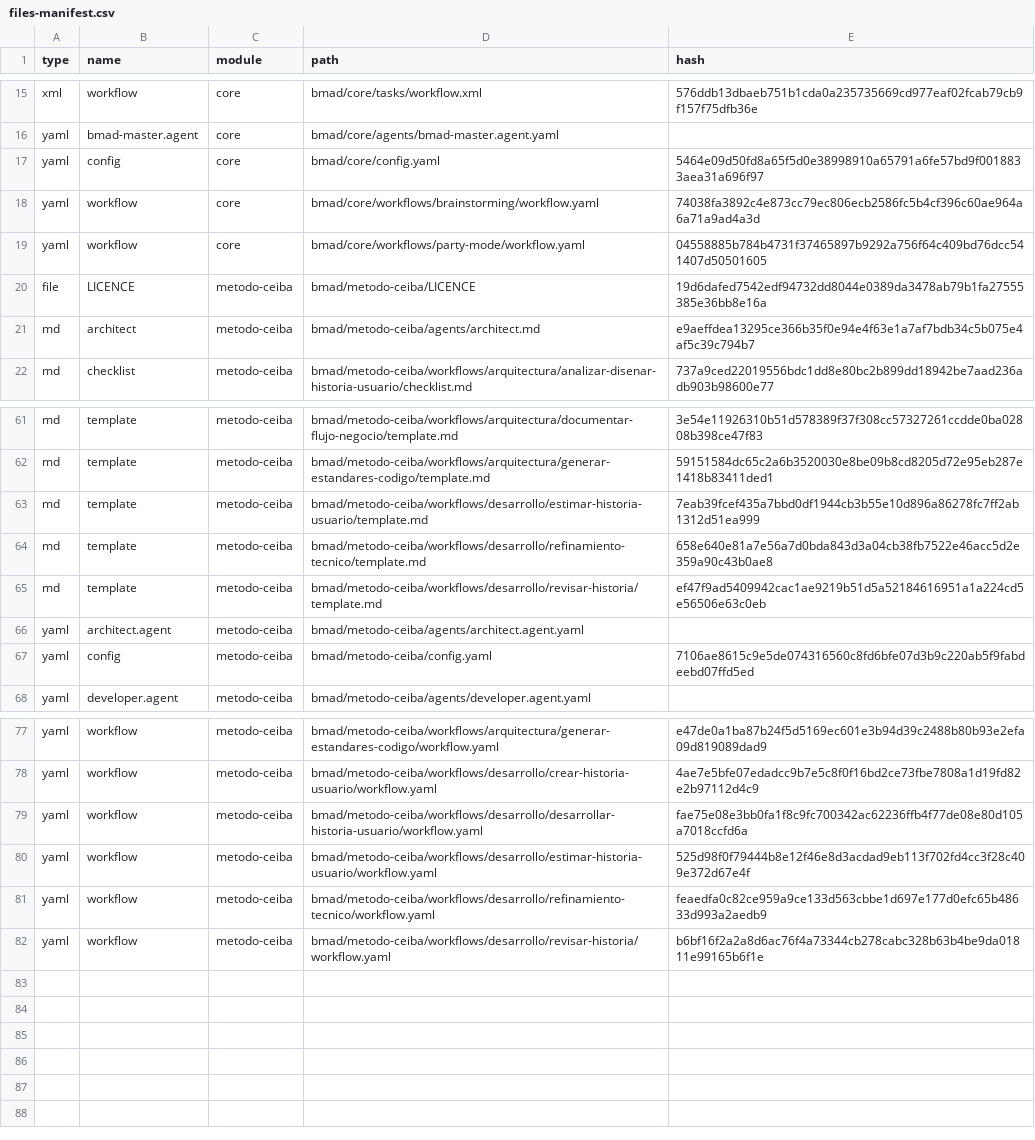
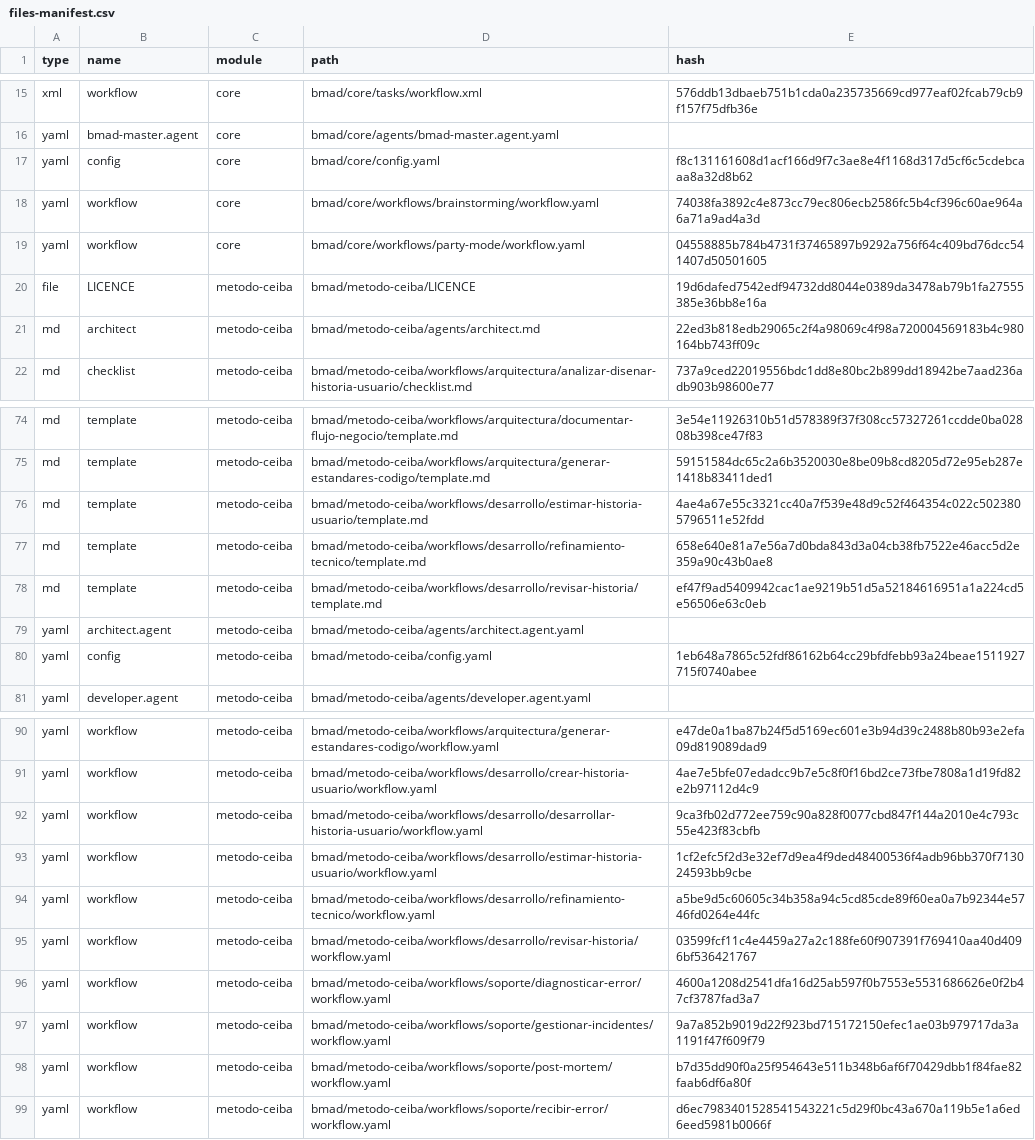
Before and after one commit to estebancolorado/MetodoCeibaSura, a CSV file: .ceiba-metodo/_cfg/files-manifest.csv, drawn as a sheet; only a part is shown, gaps mark what is left out; the diff covers the shown part only.

Commit message:
feat: actualizacion del metodo

```diff
--- a/.ceiba-metodo/_cfg/files-manifest.csv
+++ b/.ceiba-metodo/_cfg/files-manifest.csv
@@ -16,3 +16,3 @@ type,name,module,path,hash
 "yaml","bmad-master.agent","core","bmad/core/agents/bmad-master.agent.yaml",""
-"yaml","config","core","bmad/core/config.yaml","5464e09d50fd8a65f5d0e38998910a65791a6fe57bd9f0018833aea31a696f97"
+"yaml","config","core","bmad/core/config.yaml","f8c131161608d1acf166d9f7c3ae8e4f1168d317d5cf6c5cdebcaaa8a32d8b62"
 "yaml","workflow","core","bmad/core/workflows/brainstorming/workflow.yaml","74038fa3892c4e873cc79ec806ecb2586fc5b4cf396c60ae964a6a71a9ad4a3d"
@@ -20,3 +20,3 @@ type,name,module,path,hash
 "file","LICENCE","metodo-ceiba","bmad/metodo-ceiba/LICENCE","19d6dafed7542edf94732dd8044e0389da3478ab79b1fa27555385e36bb8e16a"
-"md","architect","metodo-ceiba","bmad/metodo-ceiba/agents/architect.md","e9aeffdea13295ce366b35f0e94e4f63e1a7af7bdb34c5b075e4af5c39c794b7"
+"md","architect","metodo-ceiba","bmad/metodo-ceiba/agents/architect.md","22ed3b818edb29065c2f4a98069c4f98a720004569183b4c980164bb743ff09c"
 "md","checklist","metodo-ceiba","bmad/metodo-ceiba/workflows/arquitectura/analizar-disenar-historia-usuario/checklist.md","737a9ced22019556bdc1dd8e80bc2b899dd18942be7aad236adb903b98600e77"
@@ -62,3 +75,3 @@ type,name,module,path,hash
 "md","template","metodo-ceiba","bmad/metodo-ceiba/workflows/arquitectura/generar-estandares-codigo/template.md","59151584dc65c2a6b3520030e8be09b8cd8205d72e95eb287e1418b83411ded1"
-"md","template","metodo-ceiba","bmad/metodo-ceiba/workflows/desarrollo/estimar-historia-usuario/template.md","7eab39fcef435a7bbd0df1944cb3b55e10d896a86278fc7ff2ab1312d51ea999"
+"md","template","metodo-ceiba","bmad/metodo-ceiba/workflows/desarrollo/estimar-historia-usuario/template.md","4ae4a67e55c3321cc40a7f539e48d9c52f464354c022c5023805796511e52fdd"
 "md","template","metodo-ceiba","bmad/metodo-ceiba/workflows/desarrollo/refinamiento-tecnico/template.md","658e640e81a7e56a7d0bda843d3a04cb38fb7522e46acc5d2e359a90c43b0ae8"
@@ -66,3 +79,3 @@ type,name,module,path,hash
 "yaml","architect.agent","metodo-ceiba","bmad/metodo-ceiba/agents/architect.agent.yaml",""
-"yaml","config","metodo-ceiba","bmad/metodo-ceiba/config.yaml","7106ae8615c9e5de074316560c8fd6bfe07d3b9c220ab5f9fabdeebd07ffd5ed"
+"yaml","config","metodo-ceiba","bmad/metodo-ceiba/config.yaml","1eb648a7865c52fdf86162b64cc29bfdfebb93a24beae1511927715f0740abee"
 "yaml","developer.agent","metodo-ceiba","bmad/metodo-ceiba/agents/developer.agent.yaml",""
@@ -78,5 +91,9 @@ type,name,module,path,hash
 "yaml","workflow","metodo-ceiba","bmad/metodo-ceiba/workflows/desarrollo/crear-historia-usuario/workflow.yaml","4ae7e5bfe07edadcc9b7e5c8f0f16bd2ce73fbe7808a1d19fd82e2b97112d4c9"
-"yaml","workflow","metodo-ceiba","bmad/metodo-ceiba/workflows/desarrollo/desarrollar-historia-usuario/workflow.yaml","fae75e08e3bb0fa1f8c9fc700342ac62236ffb4f77de08e80d105a7018ccfd6a"
-"yaml","workflow","metodo-ceiba","bmad/metodo-ceiba/workflows/desarrollo/estimar-historia-usuario/workflow.yaml","525d98f0f79444b8e12f46e8d3acdad9eb113f702fd4cc3f28c409e372d67e4f"
-"yaml","workflow","metodo-ceiba","bmad/metodo-ceiba/workflows/desarrollo/refinamiento-tecnico/workflow.yaml","feaedfa0c82ce959a9ce133d563cbbe1d697e177d0efc65b48633d993a2aedb9"
-"yaml","workflow","metodo-ceiba","bmad/metodo-ceiba/workflows/desarrollo/revisar-historia/workflow.yaml","b6bf16f2a2a8d6ac76f4a73344cb278cabc328b63b4be9da01811e99165b6f1e"
+"yaml","workflow","metodo-ceiba","bmad/metodo-ceiba/workflows/desarrollo/desarrollar-historia-usuario/workflow.yaml","9ca3fb02d772ee759c90a828f0077cbd847f144a2010e4c793c55e423f83cbfb"
+"yaml","workflow","metodo-ceiba","bmad/metodo-ceiba/workflows/desarrollo/estimar-historia-usuario/workflow.yaml","1cf2efc5f2d3e32ef7d9ea4f9ded48400536f4adb96bb370f713024593bb9cbe"
+"yaml","workflow","metodo-ceiba","bmad/metodo-ceiba/workflows/desarrollo/refinamiento-tecnico/workflow.yaml","a5be9d5c60605c34b358a94c5cd85cde89f60ea0a7b92344e5746fd0264e44fc"
+"yaml","workflow","metodo-ceiba","bmad/metodo-ceiba/workflows/desarrollo/revisar-historia/workflow.yaml","03599fcf11c4e4459a27a2c188fe60f907391f769410aa40d4096bf536421767"
+"yaml","workflow","metodo-ceiba","bmad/metodo-ceiba/workflows/soporte/diagnosticar-error/workflow.yaml","4600a1208d2541dfa16d25ab597f0b7553e5531686626e0f2b47cf3787fad3a7"
+"yaml","workflow","metodo-ceiba","bmad/metodo-ceiba/workflows/soporte/gestionar-incidentes/workflow.yaml","9a7a852b9019d22f923bd715172150efec1ae03b979717da3a1191f47f609f79"
+"yaml","workflow","metodo-ceiba","bmad/metodo-ceiba/workflows/soporte/post-mortem/workflow.yaml","b7d35dd90f0a25f954643e511b348b6af6f70429dbb1f84fae82faab6df6a80f"
+"yaml","workflow","metodo-ceiba","bmad/metodo-ceiba/workflows/soporte/recibir-error/workflow.yaml","d6ec7983401528541543221c5d29f0bc43a670a119b5e1a6ed6eed5981b0066f"
```
Also changed, not shown: 13 added rows and 8 edited cells elsewhere in this file, .ceiba-metodo/_cfg/workflow-manifest.csv, 39 other files.
